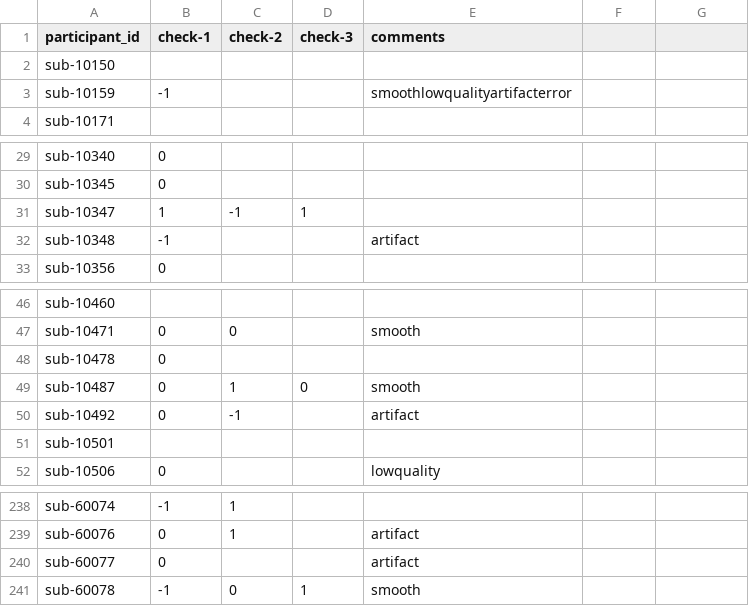
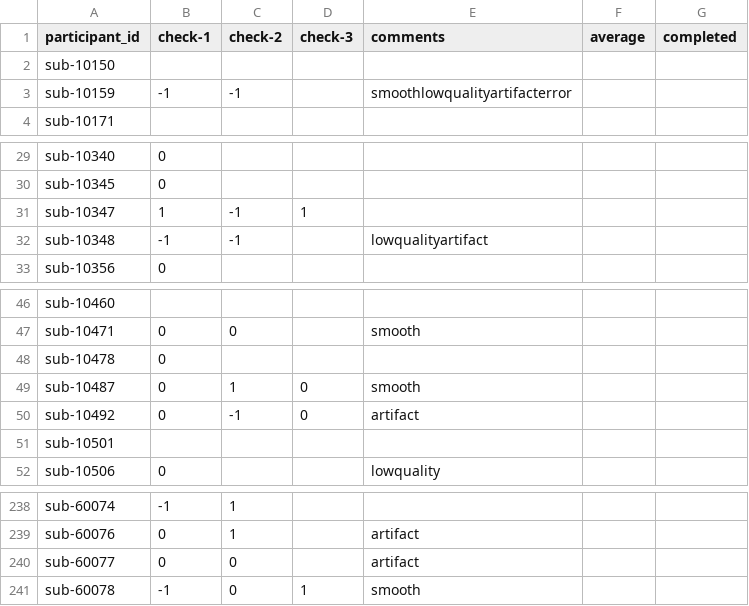
Before and after one commit to dbirman/mriqc_labeler, a CSV file: sinfo.csv, drawn as a sheet; only a part is shown, gaps mark what is left out; the diff names each change by its address in the sheet, - before the commit and + after, or states it on an @@ line.

```diff
--- a/sinfo.csv
+++ b/sinfo.csv
-F1: (empty)
+F1: average
-G1: (empty)
+G1: completed
-C3 (check-2): (empty)
+C3 (check-2): -1
-C32 (check-2): (empty)
+C32 (check-2): -1
-E32 (comments): artifact
+E32 (comments): lowqualityartifact
-D50 (check-3): (empty)
+D50 (check-3): 0
-C240 (check-2): (empty)
+C240 (check-2): 0
```
Also changed, not shown: 1 other file.
